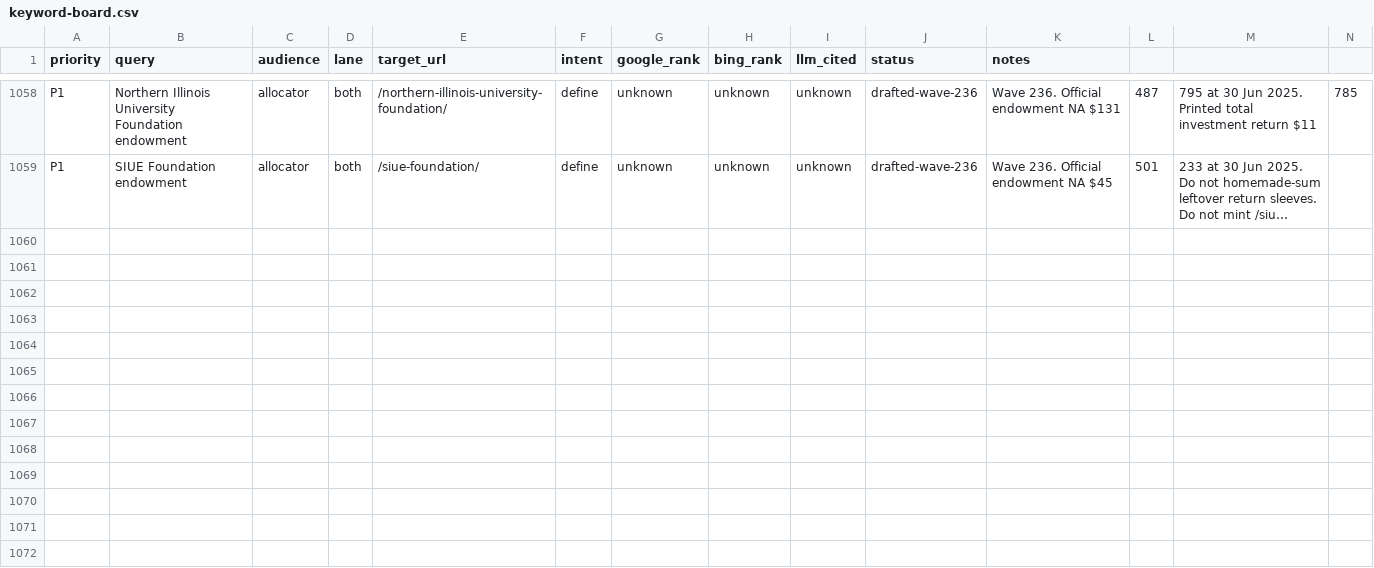
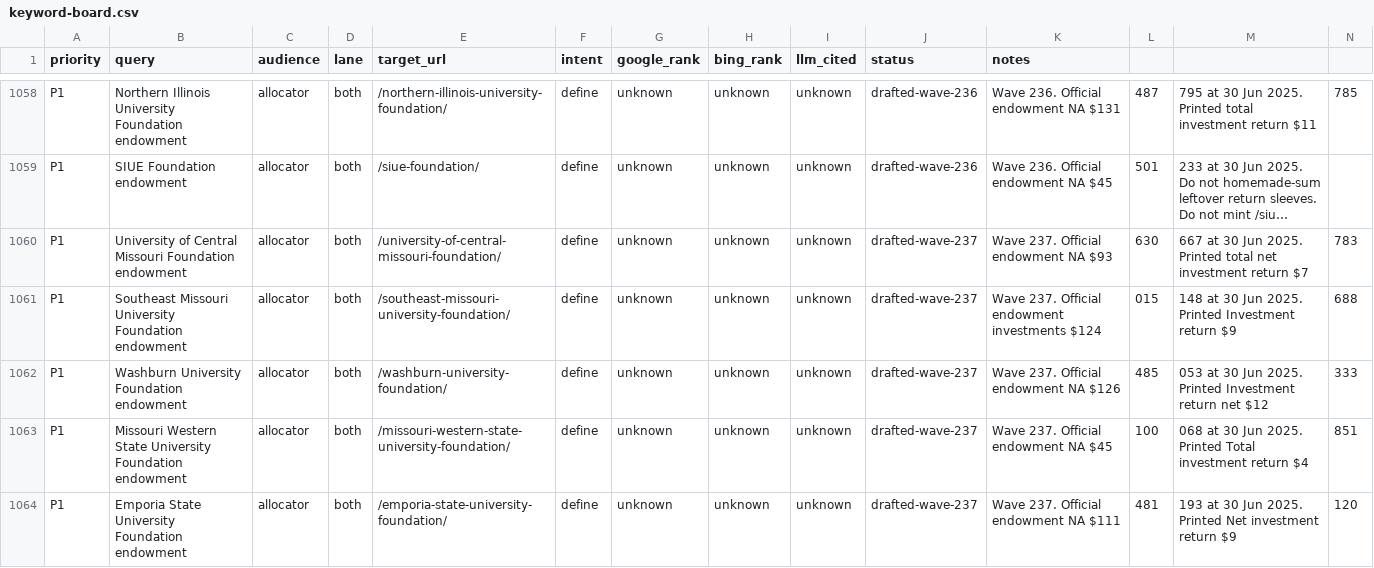
Before and after one commit to timcanada/uao-insurance-gate, a CSV file: seo-aeo/inventory/keyword-board.csv, drawn as a sheet; only a part is shown, gaps mark what is left out; long unchanged cells end in …; rows hold the shown columns only; the diff names each change by its address in the sheet, - before the commit and + after, or states it on an @@ line.

```diff
--- a/seo-aeo/inventory/keyword-board.csv
+++ b/seo-aeo/inventory/keyword-board.csv
+row 1060: P1 | University of Central Missouri Foundation endowment | allocator | both | /university-of-central-missouri-foundation/ | define | unknown | unknown | unknown | drafted-wave-237 | Wave 237. Official endowment NA $93 | 630 | 667 at 30 Jun 2025. Printed total net investment return $7 | 783
+row 1061: P1 | Southeast Missouri University Foundation endowment | allocator | both | /southeast-missouri-university-foundation/ | define | unknown | unknown | unknown | drafted-wave-237 | Wave 237. Official endowment investments $124 | 015 | 148 at 30 Jun 2025. Printed Investment return $9 | 688
+row 1062: P1 | Washburn University Foundation endowment | allocator | both | /washburn-university-foundation/ | define | unknown | unknown | unknown | drafted-wave-237 | Wave 237. Official endowment NA $126 | 485 | 053 at 30 Jun 2025. Printed Investment return net $12 | 333
+row 1063: P1 | Missouri Western State University Foundation endowment | allocator | both | /missouri-western-state-university-foundation/ | define | unknown | unknown | unknown | drafted-wave-237 | Wave 237. Official endowment NA $45 | 100 | 068 at 30 Jun 2025. Printed Total investment return $4 | 851
+row 1064: P1 | Emporia State University Foundation endowment | allocator | both | /emporia-state-university-foundation/ | define | unknown | unknown | unknown | drafted-wave-237 | Wave 237. Official endowment NA $111 | 481 | 193 at 30 Jun 2025. Printed Net investment return $9 | 120
```
Also changed, not shown: seo-aeo/inventory/priority-slugs.csv, 14 other files.
